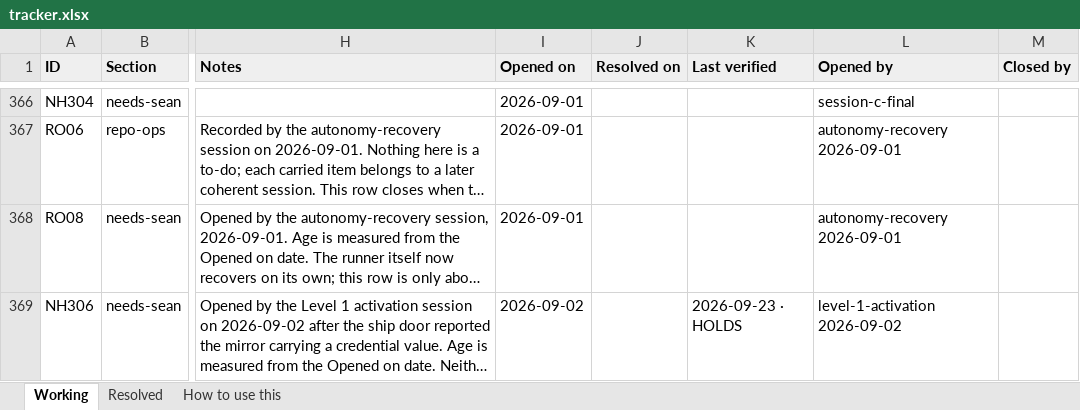
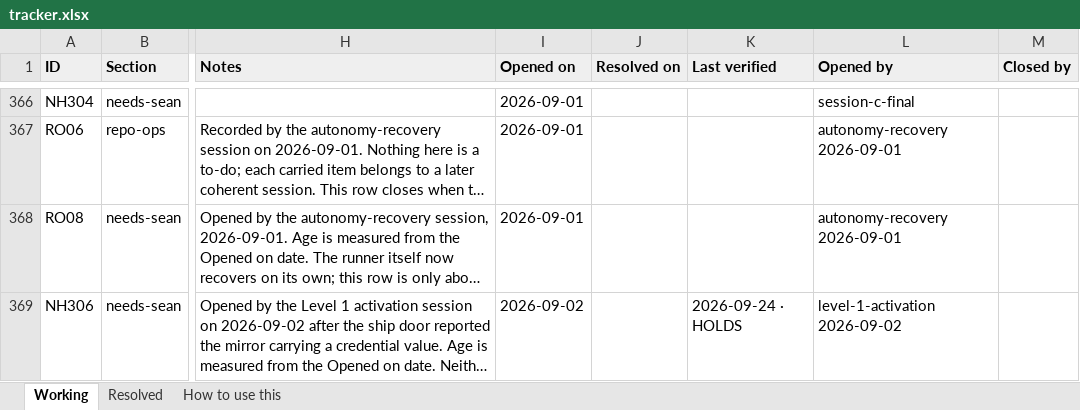
Before and after one commit to SeanJ22/meanwhile, an Excel workbook: docs/tracker.xlsx, sheet Working, drawn as a sheet; only a part is shown, gaps mark what is left out; long unchanged cells end in …; values as stored, in another font and other column widths than the file's, no borders; the diff covers the shown part only; the diff names each change by its address in the sheet, - before the commit and + after, or states it on an @@ line.

```diff
--- a/docs/tracker.xlsx (sheet Working)
+++ b/docs/tracker.xlsx (sheet Working)
-K369 (Last verified): 2026-09-23 · HOLDS
+K369 (Last verified): 2026-09-24 · HOLDS
```
Also changed, not shown: 2 edited cells elsewhere in this sheet, 12 other files.
